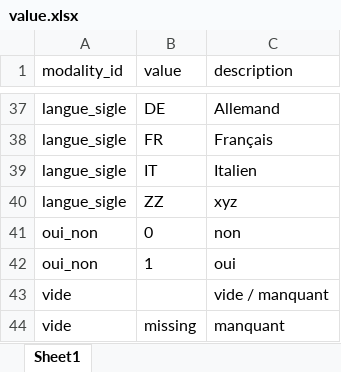
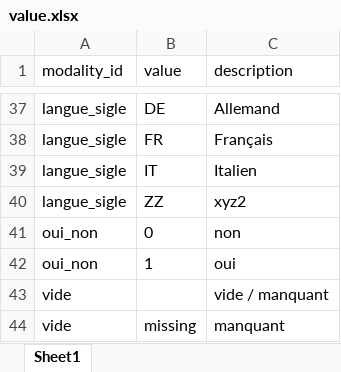
Before and after one commit to bassim-matar/datannur-app, an Excel workbook: data/db_source/value.xlsx, sheet Sheet1, drawn as a sheet; only a part is shown, gaps mark what is left out; values as stored, in another font and other column widths than the file's, no borders; table styles not drawn; the diff names each change by its address in the sheet, - before the commit and + after, or states it on an @@ line.

```diff
--- a/data/db_source/value.xlsx (sheet Sheet1)
+++ b/data/db_source/value.xlsx (sheet Sheet1)
-C40 (description): xyz
+C40 (description): xyz2
```
Also changed, not shown: data/db_source/institution.xlsx, 8 other files.
